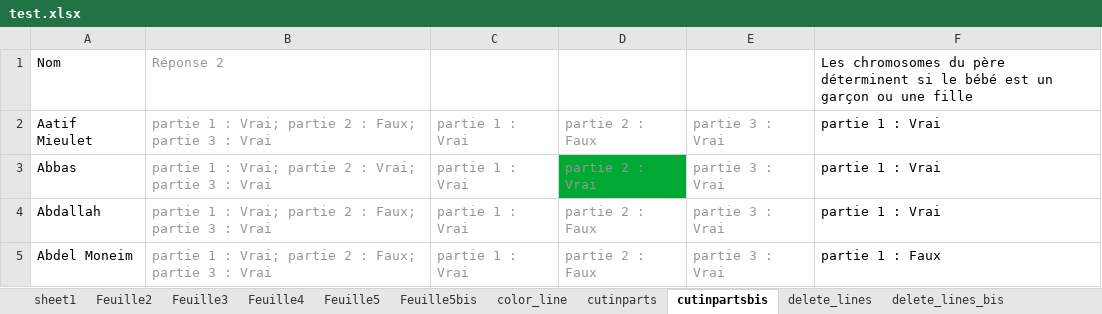
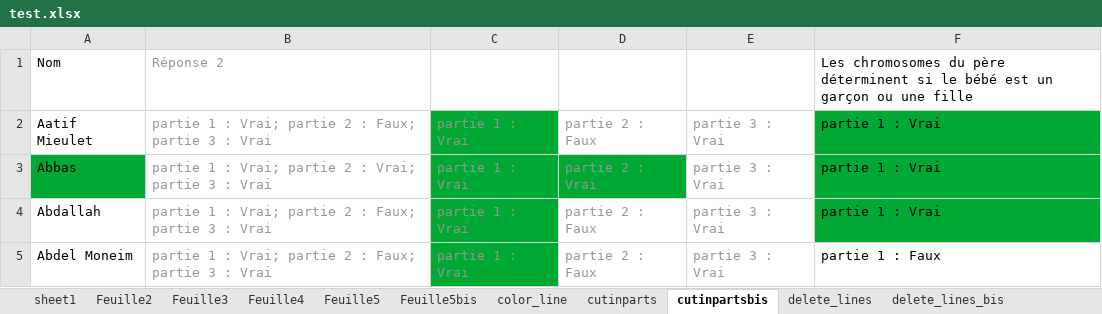
Before and after one commit to tonyfevrier/xlspython, an Excel workbook: fichiers_xls/test.xlsx, sheet cutinpartsbis, drawn as a sheet; values as stored, in another font and other column widths than the file's, no borders; the diff names each change by its address in the sheet, - before the commit and + after, or states it on an @@ line.

Commit message:
factor(one_file_one_tab): add color_cases_in_sheet

```diff
--- a/fichiers_xls/test.xlsx (sheet cutinpartsbis)
+++ b/fichiers_xls/test.xlsx (sheet cutinpartsbis)
-C2:C5 fill: none
+C2:C5 fill: #00A933
-F2:F4 fill: none
+F2:F4 fill: #00A933
-A3 fill: none
+A3 fill: #00A933
```
Also changed, not shown: fichiers_xls/dataset.xlsx, fichiers_xls/gathered_data_test_extract_cells_from_all_sheets.xlsx, 11 other files.
